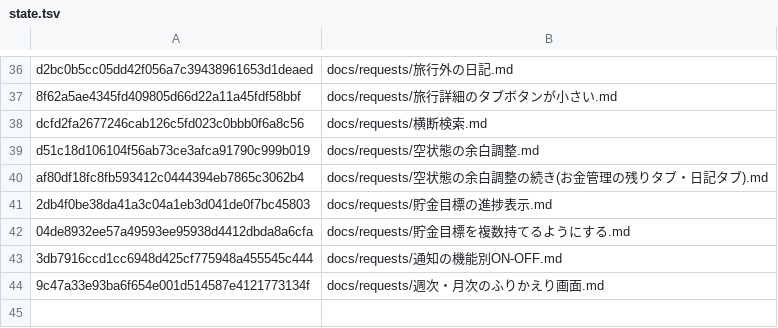
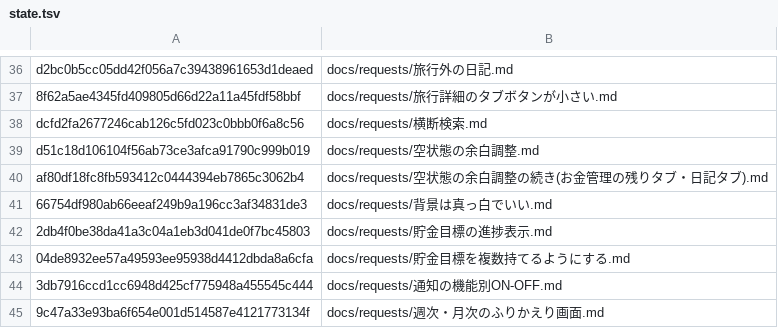
Before and after one commit to sigotoyou09231997-design/life-hub-dashboard, a TSV file: .cowork/state.tsv, drawn as a sheet; only a part is shown, gaps mark what is left out.

Commit message:
Cowork: 背景を白にする件を記録し、main へ入れるのは本人の確認待ちにした

```diff
--- a/.cowork/state.tsv
+++ b/.cowork/state.tsv
@@ -40,2 +40,3 @@ d51c18d106104f56ab73ce3afca91790c999b019	docs/requests/空状態の余白調整.
 af80df18fc8fb593412c0444394eb7865c3062b4	docs/requests/空状態の余白調整の続き(お金管理の残りタブ・日記タブ).md
+66754df980ab66eeaf249b9a196cc3af34831de3	docs/requests/背景は真っ白でいい.md
 2db4f0be38da41a3c04a1eb3d041de0f7bc45803	docs/requests/貯金目標の進捗表示.md
```
Also changed, not shown: 1 other file.
